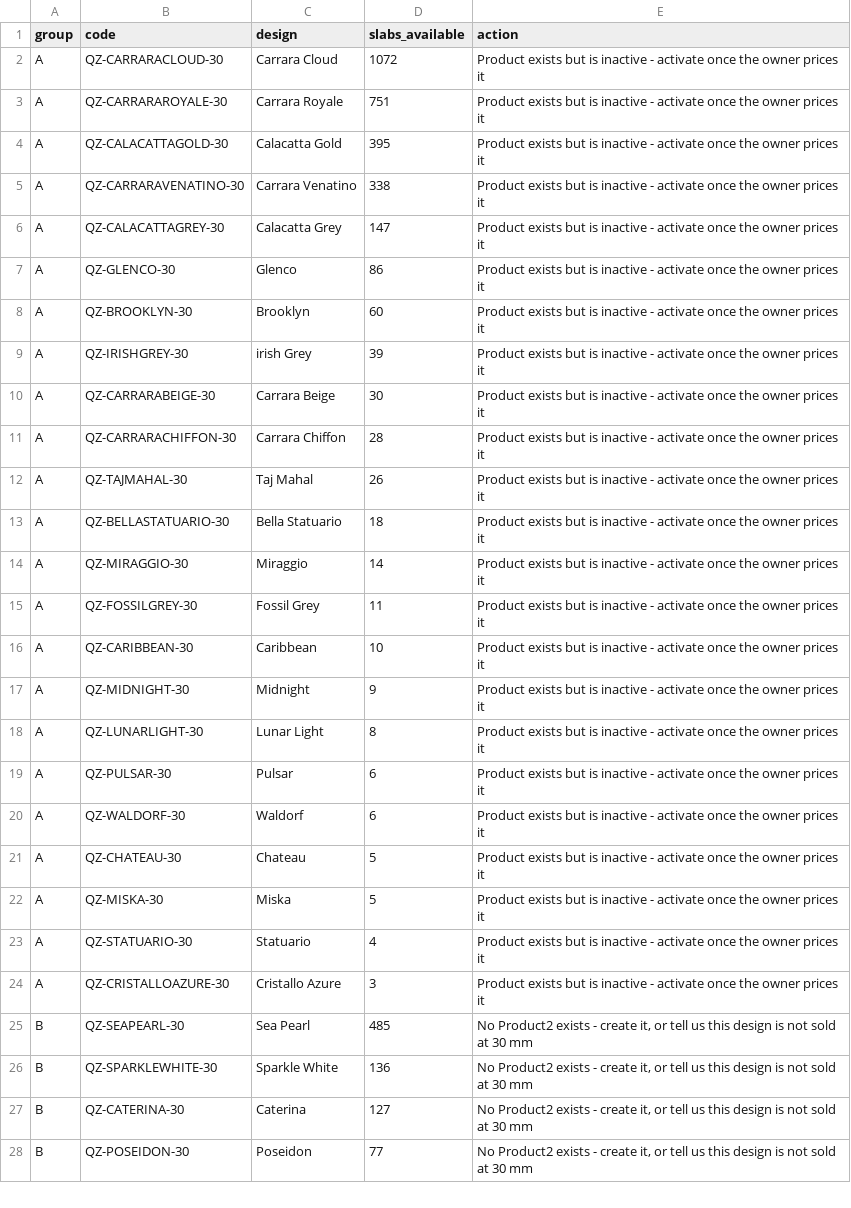
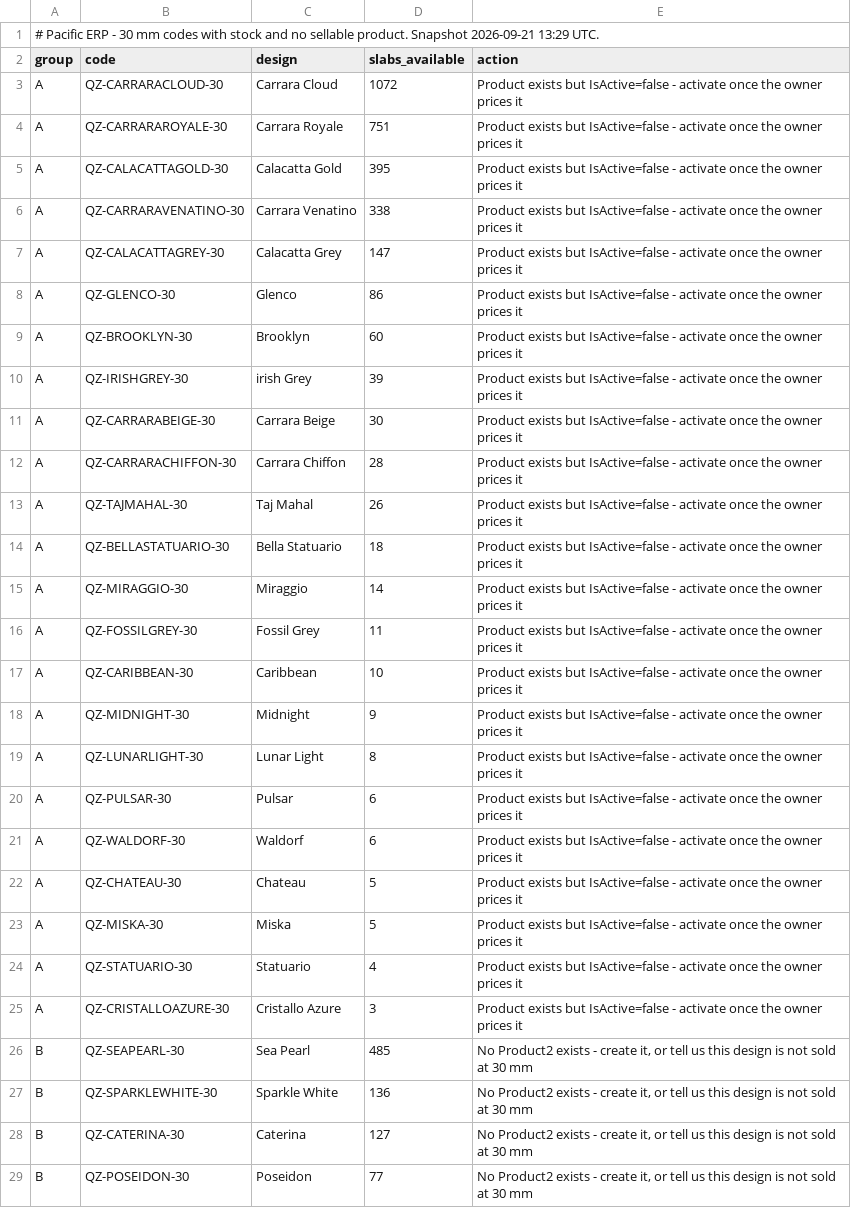
Before and after one commit to NikhilVerma0703/PACIFIC-ERP-CHROMIA, a CSV file: docs/salesforce-link/30mm-codes-without-product.csv, drawn as a sheet; only a part is shown.

```diff
--- a/docs/salesforce-link/30mm-codes-without-product.csv
+++ b/docs/salesforce-link/30mm-codes-without-product.csv
@@ -1,25 +1,26 @@
+# Pacific ERP - 30 mm codes with stock and no sellable product. Snapshot 2026-09-21 13:29 UTC.
 group,code,design,slabs_available,action
-A,QZ-CARRARACLOUD-30,"Carrara Cloud",1072,"Product exists but is inactive - activate once the owner prices it"
-A,QZ-CARRARAROYALE-30,"Carrara Royale",751,"Product exists but is inactive - activate once the owner prices it"
-A,QZ-CALACATTAGOLD-30,"Calacatta Gold",395,"Product exists but is inactive - activate once the owner prices it"
-A,QZ-CARRARAVENATINO-30,"Carrara Venatino",338,"Product exists but is inactive - activate once the owner prices it"
-A,QZ-CALACATTAGREY-30,"Calacatta Grey",147,"Product exists but is inactive - activate once the owner prices it"
-A,QZ-GLENCO-30,"Glenco",86,"Product exists but is inactive - activate once the owner prices it"
-A,QZ-BROOKLYN-30,"Brooklyn",60,"Product exists but is inactive - activate once the owner prices it"
-A,QZ-IRISHGREY-30,"irish Grey",39,"Product exists but is inactive - activate once the owner prices it"
-A,QZ-CARRARABEIGE-30,"Carrara Beige",30,"Product exists but is inactive - activate once the owner prices it"
-A,QZ-CARRARACHIFFON-30,"Carrara Chiffon",28,"Product exists but is inactive - activate once the owner prices it"
-A,QZ-TAJMAHAL-30,"Taj Mahal",26,"Product exists but is inactive - activate once the owner prices it"
-A,QZ-BELLASTATUARIO-30,"Bella Statuario",18,"Product exists but is inactive - activate once the owner prices it"
-A,QZ-MIRAGGIO-30,"Miraggio",14,"Product exists but is inactive - activate once the owner prices it"
-A,QZ-FOSSILGREY-30,"Fossil Grey",11,"Product exists but is inactive - activate once the owner prices it"
-A,QZ-CARIBBEAN-30,"Caribbean",10,"Product exists but is inactive - activate once the owner prices it"
-A,QZ-MIDNIGHT-30,"Midnight",9,"Product exists but is inactive - activate once the owner prices it"
-A,QZ-LUNARLIGHT-30,"Lunar Light",8,"Product exists but is inactive - activate once the owner prices it"
-A,QZ-PULSAR-30,"Pulsar",6,"Product exists but is inactive - activate once the owner prices it"
-A,QZ-WALDORF-30,"Waldorf",6,"Product exists but is inactive - activate once the owner prices it"
-A,QZ-CHATEAU-30,"Chateau",5,"Product exists but is inactive - activate once the owner prices it"
-A,QZ-MISKA-30,"Miska",5,"Product exists but is inactive - activate once the owner prices it"
-A,QZ-STATUARIO-30,"Statuario",4,"Product exists but is inactive - activate once the owner prices it"
-A,QZ-CRISTALLOAZURE-30,"Cristallo Azure",3,"Product exists but is inactive - activate once the owner prices it"
+A,QZ-CARRARACLOUD-30,"Carrara Cloud",1072,"Product exists but IsActive=false - activate once the owner prices it"
+A,QZ-CARRARAROYALE-30,"Carrara Royale",751,"Product exists but IsActive=false - activate once the owner prices it"
+A,QZ-CALACATTAGOLD-30,"Calacatta Gold",395,"Product exists but IsActive=false - activate once the owner prices it"
+A,QZ-CARRARAVENATINO-30,"Carrara Venatino",338,"Product exists but IsActive=false - activate once the owner prices it"
+A,QZ-CALACATTAGREY-30,"Calacatta Grey",147,"Product exists but IsActive=false - activate once the owner prices it"
+A,QZ-GLENCO-30,"Glenco",86,"Product exists but IsActive=false - activate once the owner prices it"
+A,QZ-BROOKLYN-30,"Brooklyn",60,"Product exists but IsActive=false - activate once the owner prices it"
+A,QZ-IRISHGREY-30,"irish Grey",39,"Product exists but IsActive=false - activate once the owner prices it"
+A,QZ-CARRARABEIGE-30,"Carrara Beige",30,"Product exists but IsActive=false - activate once the owner prices it"
+A,QZ-CARRARACHIFFON-30,"Carrara Chiffon",28,"Product exists but IsActive=false - activate once the owner prices it"
+A,QZ-TAJMAHAL-30,"Taj Mahal",26,"Product exists but IsActive=false - activate once the owner prices it"
+A,QZ-BELLASTATUARIO-30,"Bella Statuario",18,"Product exists but IsActive=false - activate once the owner prices it"
+A,QZ-MIRAGGIO-30,"Miraggio",14,"Product exists but IsActive=false - activate once the owner prices it"
+A,QZ-FOSSILGREY-30,"Fossil Grey",11,"Product exists but IsActive=false - activate once the owner prices it"
+A,QZ-CARIBBEAN-30,"Caribbean",10,"Product exists but IsActive=false - activate once the owner prices it"
+A,QZ-MIDNIGHT-30,"Midnight",9,"Product exists but IsActive=false - activate once the owner prices it"
+A,QZ-LUNARLIGHT-30,"Lunar Light",8,"Product exists but IsActive=false - activate once the owner prices it"
+A,QZ-PULSAR-30,"Pulsar",6,"Product exists but IsActive=false - activate once the owner prices it"
+A,QZ-WALDORF-30,"Waldorf",6,"Product exists but IsActive=false - activate once the owner prices it"
+A,QZ-CHATEAU-30,"Chateau",5,"Product exists but IsActive=false - activate once the owner prices it"
+A,QZ-MISKA-30,"Miska",5,"Product exists but IsActive=false - activate once the owner prices it"
+A,QZ-STATUARIO-30,"Statuario",4,"Product exists but IsActive=false - activate once the owner prices it"
+A,QZ-CRISTALLOAZURE-30,"Cristallo Azure",3,"Product exists but IsActive=false - activate once the owner prices it"
 B,QZ-SEAPEARL-30,"Sea Pearl",485,"No Product2 exists - create it, or tell us this design is not sold at 30 mm"
```
Also changed, not shown: 1 other file.
